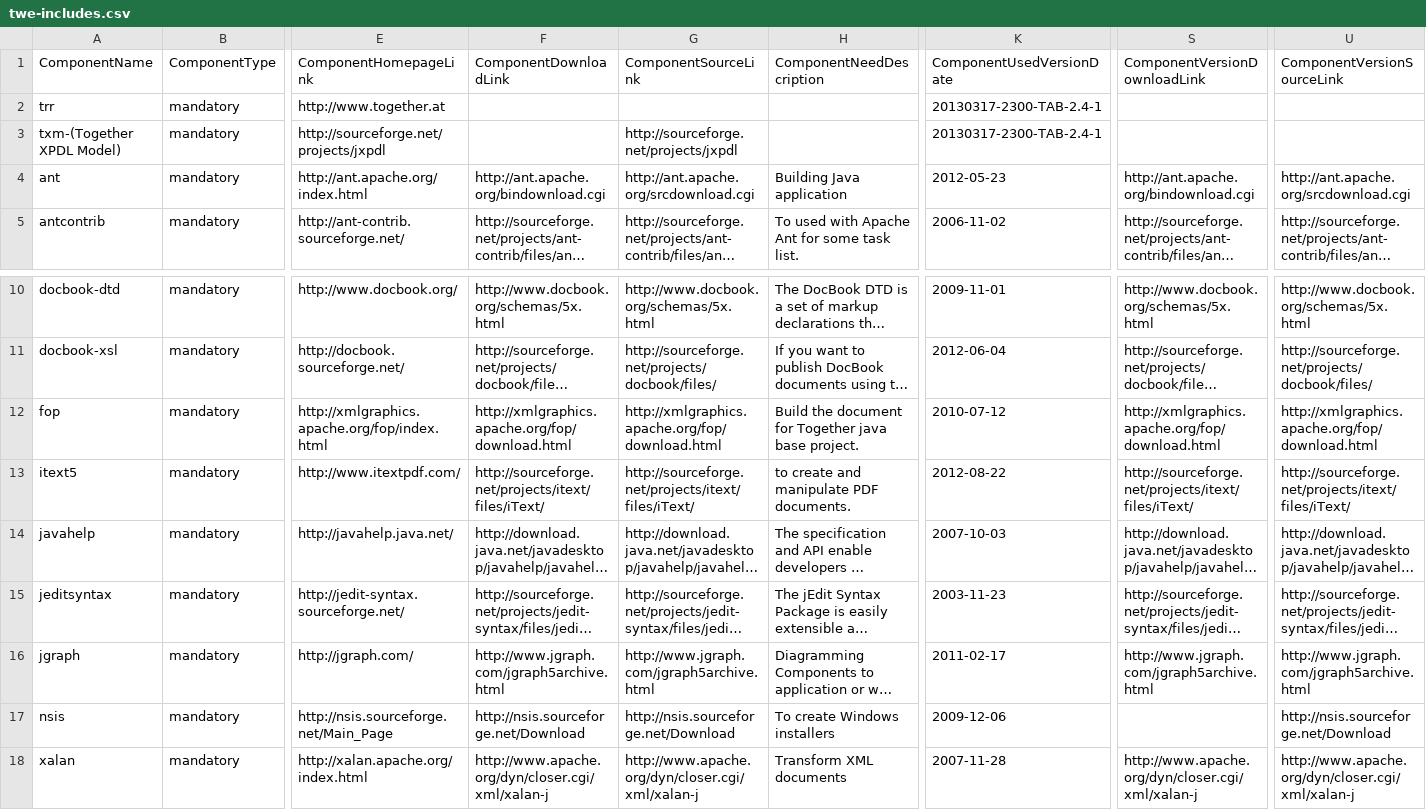
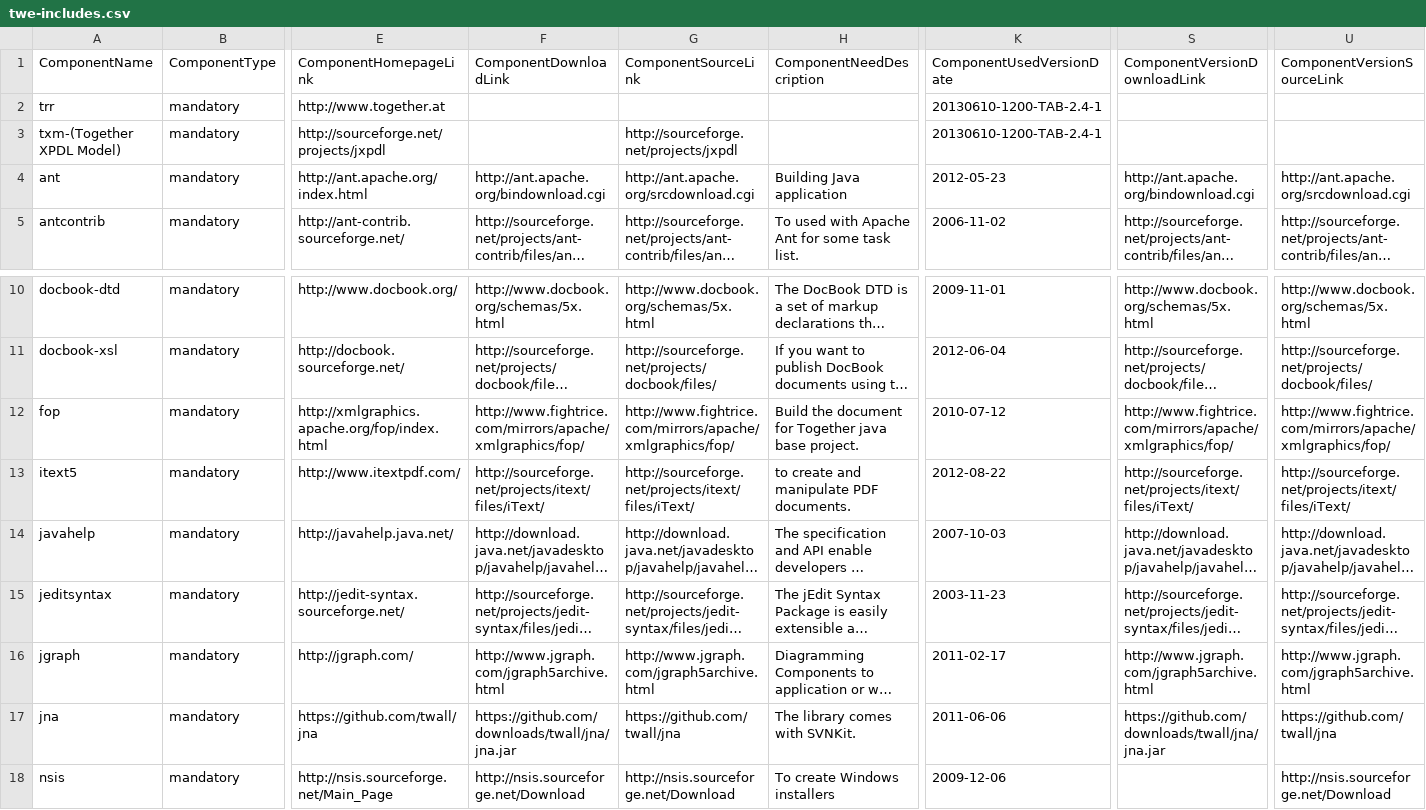
Before and after one commit to Shoobx/JaWE, a CSV file: twe/licenses/twe-includes.csv, drawn as a sheet; only a part is shown, gaps mark what is left out; the shorter side is filled out with more unchanged rows; long unchanged cells end in …; rows hold the shown columns only; the diff names each change by its address in the sheet, - before the commit and + after, or states it on an @@ line.

```diff
--- a/twe/licenses/twe-includes.csv
+++ b/twe/licenses/twe-includes.csv
-K2:K3 (ComponentUsedVersionDate): 20130317-2300-TAB-2.4-1
+K2:K3 (ComponentUsedVersionDate): 20130610-1200-TAB-2.4-1
-F12 (ComponentDownloadLink): http://xmlgraphics.apache.org/fop/download.html
+F12 (ComponentDownloadLink): http://www.fightrice.com/mirrors/apache/xmlgraphics/fop/
-G12 (ComponentSourceLink): http://xmlgraphics.apache.org/fop/download.html
+G12 (ComponentSourceLink): http://www.fightrice.com/mirrors/apache/xmlgraphics/fop/
-S12 (ComponentVersionDownloadLink): http://xmlgraphics.apache.org/fop/download.html
+S12 (ComponentVersionDownloadLink): http://www.fightrice.com/mirrors/apache/xmlgraphics/fop/
-U12 (ComponentVersionSourceLink): http://xmlgraphics.apache.org/fop/download.html
+U12 (ComponentVersionSourceLink): http://www.fightrice.com/mirrors/apache/xmlgraphics/fop/
+row 17: jna | mandatory | https://github.com/twall/jna | https://github.com/downloads/twall/jna/jna.jar | https://github.com/twall/jna | The library comes with SVNKit. | 2011-06-06 | https://github.com/downloads/twall/jna/jna.jar | https://github.com/twall/jna
```
Also changed, not shown: 8 other files.
